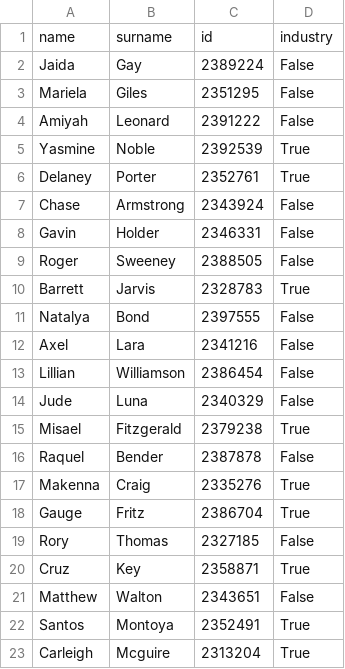
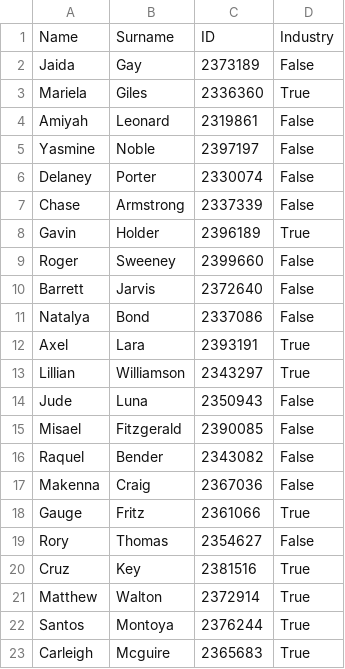
Before and after one commit to uqglmn/dhv, a CSV file: q3/industry.csv, drawn as a sheet; only a part is shown; the diff covers the shown part only.

```diff
--- a/q3/industry.csv
+++ b/q3/industry.csv
@@ -1,23 +1,23 @@
-name,surname,id,industry
-Jaida,Gay,2389224,False
-Mariela,Giles,2351295,False
-Amiyah,Leonard,2391222,False
-Yasmine,Noble,2392539,True
-Delaney,Porter,2352761,True
-Chase,Armstrong,2343924,False
-Gavin,Holder,2346331,False
-Roger,Sweeney,2388505,False
-Barrett,Jarvis,2328783,True
-Natalya,Bond,2397555,False
-Axel,Lara,2341216,False
-Lillian,Williamson,2386454,False
-Jude,Luna,2340329,False
-Misael,Fitzgerald,2379238,True
-Raquel,Bender,2387878,False
-Makenna,Craig,2335276,True
-Gauge,Fritz,2386704,True
-Rory,Thomas,2327185,False
-Cruz,Key,2358871,True
-Matthew,Walton,2343651,False
-Santos,Montoya,2352491,True
-Carleigh,Mcguire,2313204,True
+Name,Surname,ID,Industry
+Jaida,Gay,2373189,False
+Mariela,Giles,2336360,True
+Amiyah,Leonard,2319861,False
+Yasmine,Noble,2397197,False
+Delaney,Porter,2330074,False
+Chase,Armstrong,2337339,False
+Gavin,Holder,2396189,True
+Roger,Sweeney,2399660,False
+Barrett,Jarvis,2372640,False
+Natalya,Bond,2337086,False
+Axel,Lara,2393191,True
+Lillian,Williamson,2343297,True
+Jude,Luna,2350943,False
+Misael,Fitzgerald,2390085,False
+Raquel,Bender,2343082,False
+Makenna,Craig,2367036,False
+Gauge,Fritz,2361066,True
+Rory,Thomas,2354627,False
+Cruz,Key,2381516,True
+Matthew,Walton,2372914,True
+Santos,Montoya,2376244,True
+Carleigh,Mcguire,2365683,True
```
Also changed, not shown: 53 edited cells elsewhere in this file, q3/grades01.csv, q3/grades02.csv, 6 other files.
